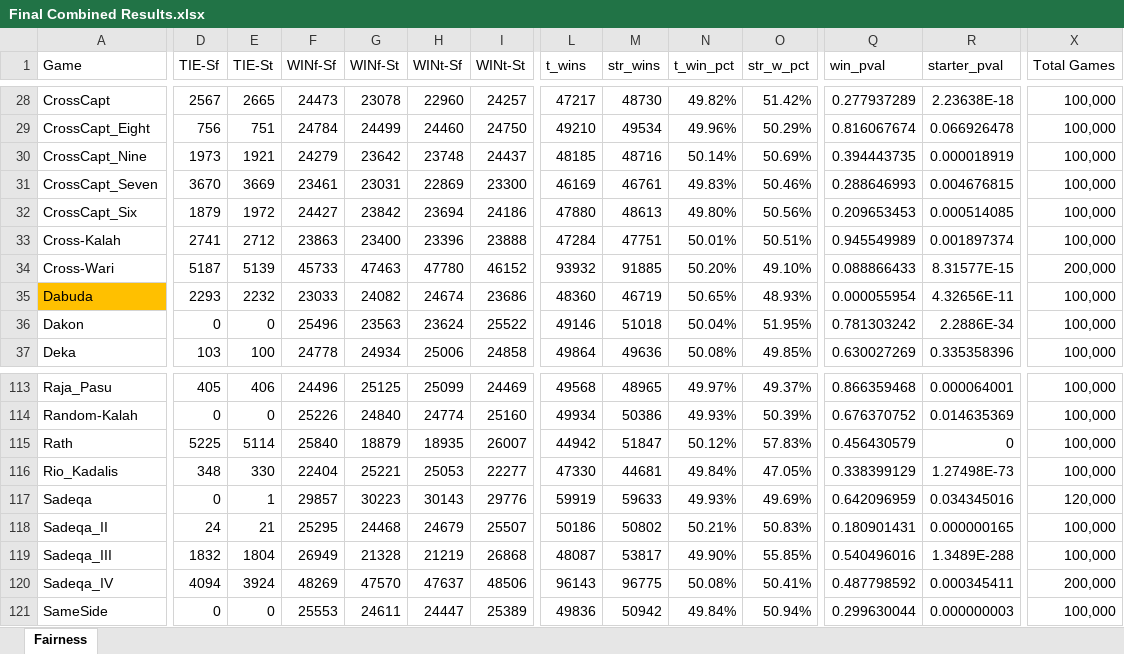
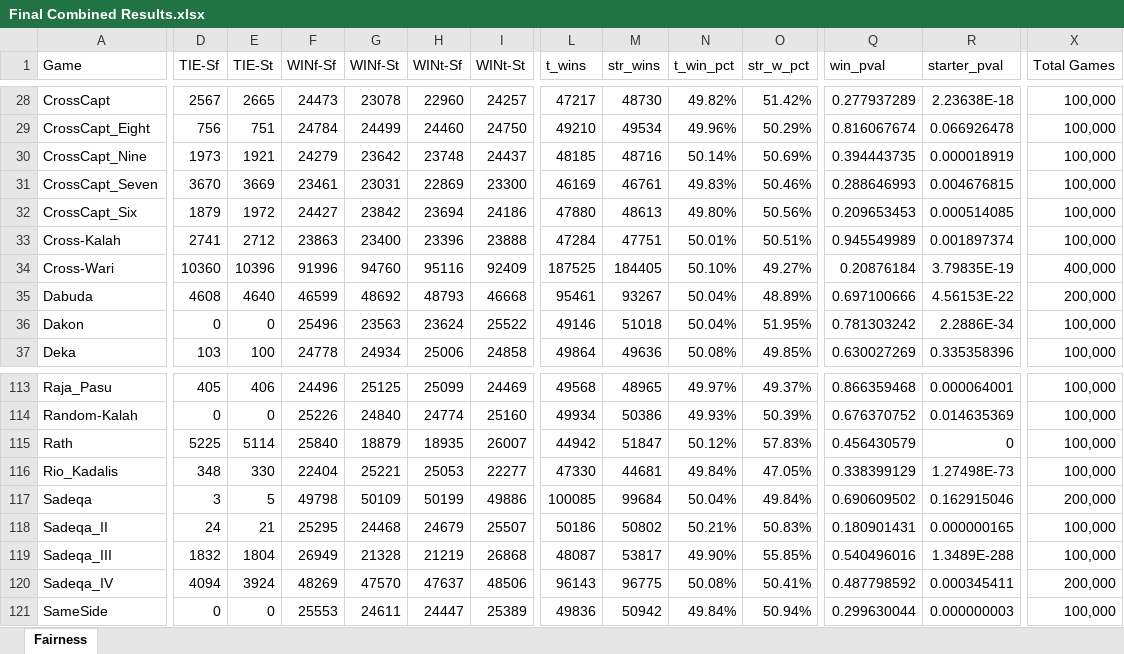
Before and after one commit to StoneShark/MancalaGames, an Excel workbook: analysis/data/Final Combined Results.xlsx, sheet Fairness, drawn as a sheet; only a part is shown, gaps mark what is left out; values as stored, in another font and other column widths than the file's, no borders; conditional formats not drawn; the diff covers the shown part only; the diff names each change by its address in the sheet, - before the commit and + after, or states it on an @@ line.

Commit message:
Adji_Kui_II quitter config changed to hole_owner; game was not fair with seeds being divvied  (used on games that reach the ENDLESS condition). Corrected the implementation of ALLOW_RULE of OPP_OR_EMPTY, previously North's the check for enough seeds to sow a full half of the board was always checking the South side (wrong index was used). Boola, Dabuda, Depouiller, Gamacha, and Sadeqa were effected. Added Rounds.END_S_SEEDS and Rounds.END_2S_SEEDS conditions to skip NoOutcomeChange ender deco (it has not effect). All games now report Winner Fair in "Final Combined Results.xlsx".

```diff
--- a/analysis/data/Final Combined Results.xlsx (sheet Fairness)
+++ b/analysis/data/Final Combined Results.xlsx (sheet Fairness)
-D34 (TIE-Sf): 5187
+D34 (TIE-Sf): 10360
-E34 (TIE-St): 5139
+E34 (TIE-St): 10396
-F34 (WINf-Sf): 45733
+F34 (WINf-Sf): 91996
-G34 (WINf-St): 47463
+G34 (WINf-St): 94760
-H34 (WINt-Sf): 47780
+H34 (WINt-Sf): 95116
-I34 (WINt-St): 46152
+I34 (WINt-St): 92409
-L34 (t_wins): 93932
+L34 (t_wins): 187525
-M34 (str_wins): 91885
+M34 (str_wins): 184405
-N34 (t_win_pct): 50.20%
+N34 (t_win_pct): 50.10%
-O34 (str_w_pct): 49.10%
+O34 (str_w_pct): 49.27%
-Q34 (win_pval): 0.088866433
+Q34 (win_pval): 0.20876184
-R34 (starter_pval): 8.31577E-15
+R34 (starter_pval): 3.79835E-19
-X34 (Total Games): 200,000
+X34 (Total Games): 400,000
-A35 fill: #FFC000
+A35 fill: none
-D35 (TIE-Sf): 2293
+D35 (TIE-Sf): 4608
-E35 (TIE-St): 2232
+E35 (TIE-St): 4640
-F35 (WINf-Sf): 23033
+F35 (WINf-Sf): 46599
-G35 (WINf-St): 24082
+G35 (WINf-St): 48692
-H35 (WINt-Sf): 24674
+H35 (WINt-Sf): 48793
-I35 (WINt-St): 23686
+I35 (WINt-St): 46668
-L35 (t_wins): 48360
+L35 (t_wins): 95461
-M35 (str_wins): 46719
+M35 (str_wins): 93267
-N35 (t_win_pct): 50.65%
+N35 (t_win_pct): 50.04%
-O35 (str_w_pct): 48.93%
+O35 (str_w_pct): 48.89%
-Q35 (win_pval): 0.000055954
+Q35 (win_pval): 0.697100666
-R35 (starter_pval): 4.32656E-11
+R35 (starter_pval): 4.56153E-22
-X35 (Total Games): 100,000
+X35 (Total Games): 200,000
-D117 (TIE-Sf): 0
+D117 (TIE-Sf): 3
-E117 (TIE-St): 1
+E117 (TIE-St): 5
-F117 (WINf-Sf): 29857
+F117 (WINf-Sf): 49798
-G117 (WINf-St): 30223
+G117 (WINf-St): 50109
-H117 (WINt-Sf): 30143
+H117 (WINt-Sf): 50199
-I117 (WINt-St): 29776
+I117 (WINt-St): 49886
-L117 (t_wins): 59919
+L117 (t_wins): 100085
-M117 (str_wins): 59633
+M117 (str_wins): 99684
-N117 (t_win_pct): 49.93%
+N117 (t_win_pct): 50.04%
-O117 (str_w_pct): 49.69%
+O117 (str_w_pct): 49.84%
-Q117 (win_pval): 0.642096959
+Q117 (win_pval): 0.690609502
-R117 (starter_pval): 0.034345016
+R117 (starter_pval): 0.162915046
-X117 (Total Games): 120,000
+X117 (Total Games): 200,000
```
Also changed, not shown: 142 edited cells and cell formats elsewhere in this sheet, analysis/data/combine_two_sets.xlsx, 8 other files.
